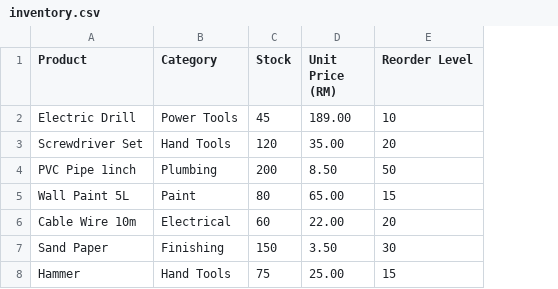
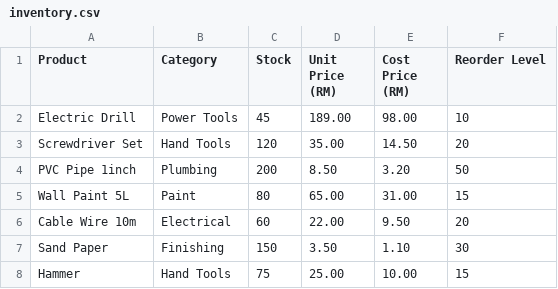
Before and after one commit to wz-Tan/LoCor_AI, a CSV file: front_end/sample/inventory.csv, drawn as a sheet; the diff names each change by its address in the sheet, - before the commit and + after, or states it on an @@ line.

```diff
--- a/front_end/sample/inventory.csv
+++ b/front_end/sample/inventory.csv
+column E (Cost Price (RM)), rows 2-8: 98.00 | 14.50 | 3.20 | 31.00 | 9.50 | 1.10 | 10.00
```
Also changed, not shown: 16 other files.
